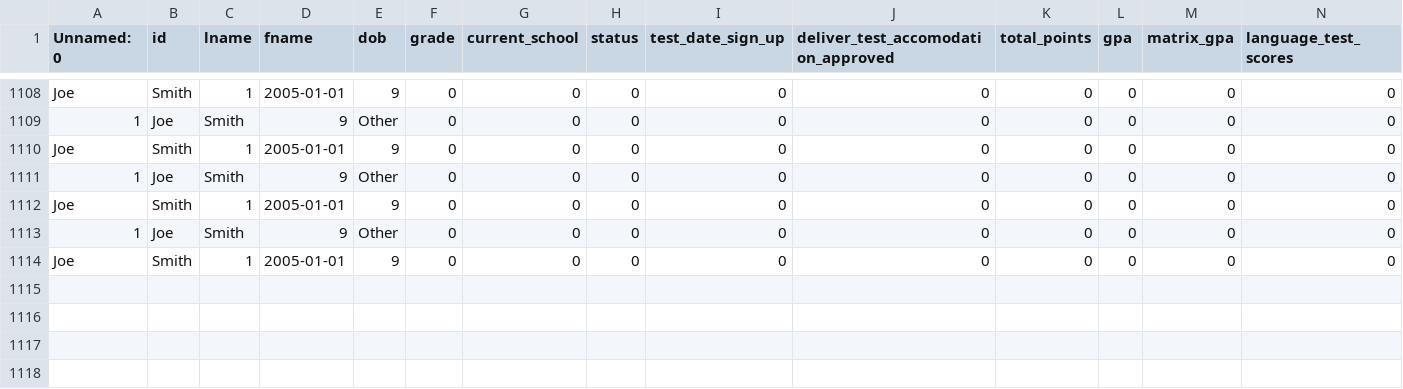
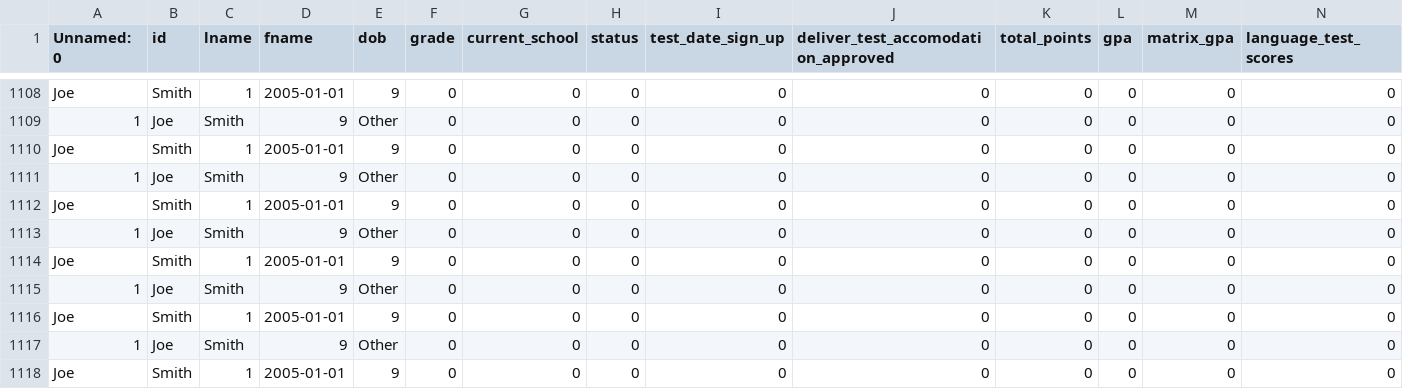
Before and after one commit to rss5799/Admissions-Management-System, a CSV file: data/updated_schoolmint.csv, drawn as a sheet; only a part is shown, gaps mark what is left out; rows hold the shown columns only; the diff names each change by its address in the sheet, - before the commit and + after, or states it on an @@ line.

```diff
--- a/data/updated_schoolmint.csv
+++ b/data/updated_schoolmint.csv
+row 1115: 1 | Joe | Smith | 9 | Other | 0 | 0 | 0 | 0 | 0 | 0 | 0 | 0 | 0
+row 1116: Joe | Smith | 1 | 2005-01-01 | 9 | 0 | 0 | 0 | 0 | 0 | 0 | 0 | 0 | 0
+row 1117: 1 | Joe | Smith | 9 | Other | 0 | 0 | 0 | 0 | 0 | 0 | 0 | 0 | 0
+row 1118: Joe | Smith | 1 | 2005-01-01 | 9 | 0 | 0 | 0 | 0 | 0 | 0 | 0 | 0 | 0
```
Also changed, not shown: 4 other files.
